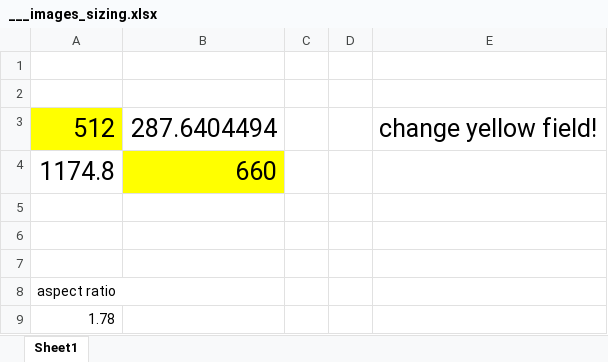
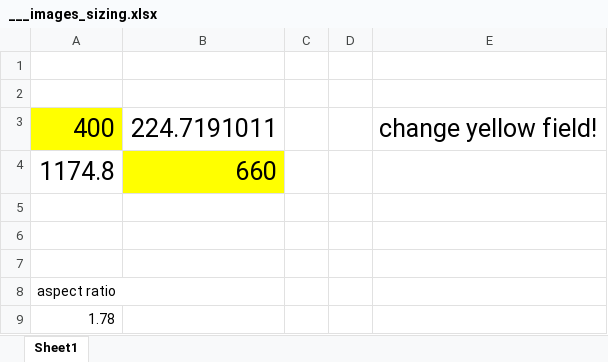
Before and after one commit to slovenskivedci/slovenskivedci.github.io, an Excel workbook: images/___images_sizing.xlsx, sheet Sheet1, drawn as a sheet; values as stored, in another font and other column widths than the file's, no borders; removed rows and columns are numbered as before the commit, all else as after; the diff names each change by its address in the sheet, - before the commit and + after, or states it on an @@ line.

```diff
--- a/images/___images_sizing.xlsx (sheet Sheet1)
+++ b/images/___images_sizing.xlsx (sheet Sheet1)
-row 3: 512 | 287.6404494 |  |  | change yellow field!
+row 3: 400 | 224.7191011 |  |  | change yellow field!
```
Also changed, not shown: 5 other files.
